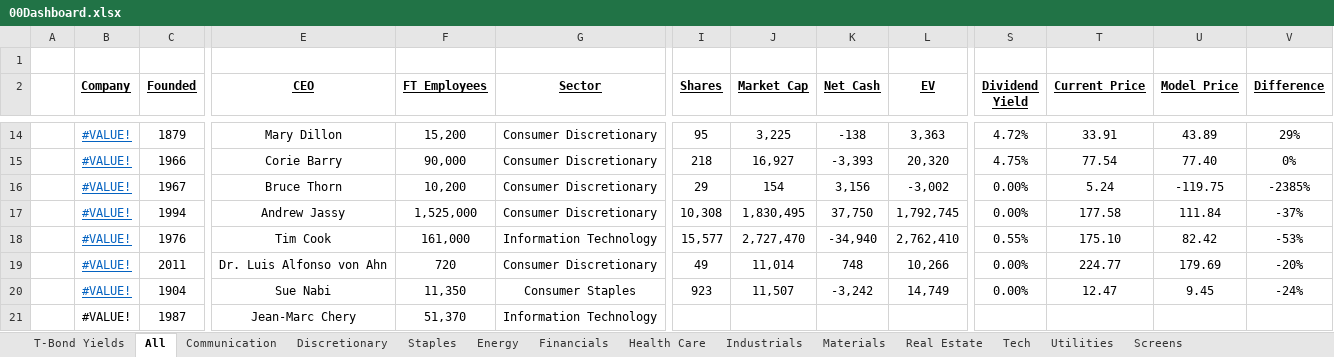
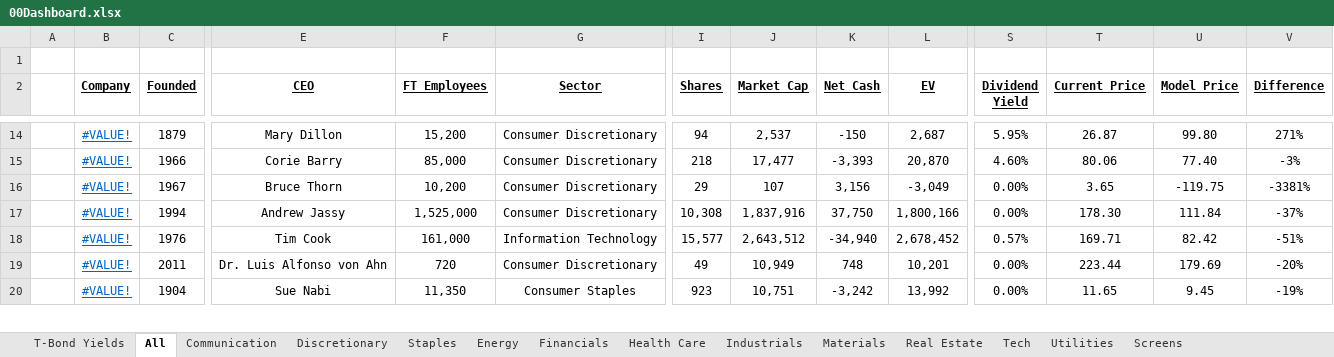
Before and after one commit to billysheldon/models, an Excel workbook: 00Dashboard.xlsx, sheet All, drawn as a sheet; only a part is shown, gaps mark what is left out; values as stored, in another font and other column widths than the file's, no borders; conditional formats not drawn; removed rows and columns are numbered as before the commit, all else as after; rows hold the shown columns only; the diff covers the shown part only; the diff names each change by its address in the sheet, - before the commit and + after, or states it on an @@ line.

Commit message:
added TXN, updated yieldcurve 3/15/24

```diff
--- a/00Dashboard.xlsx (sheet All)
+++ b/00Dashboard.xlsx (sheet All)
-I14 (Shares): 95
+I14 (Shares): 94
-J14 (Market Cap): 3,225
+J14 (Market Cap): 2,537
-K14 (Net Cash): -138
+K14 (Net Cash): -150
-L14 (EV): 3,363
+L14 (EV): 2,687
-S14 (Dividend Yield): 4.72%
+S14 (Dividend Yield): 5.95%
-T14 (Current Price): 33.91
+T14 (Current Price): 26.87
-U14 (Model Price): 43.89
+U14 (Model Price): 99.80
-V14 (Difference): 29%
+V14 (Difference): 271%
-F15 (FT Employees): 90,000
+F15 (FT Employees): 85,000
-J15 (Market Cap): 16,927
+J15 (Market Cap): 17,477
-L15 (EV): 20,320
+L15 (EV): 20,870
-S15 (Dividend Yield): 4.75%
+S15 (Dividend Yield): 4.60%
-T15 (Current Price): 77.54
+T15 (Current Price): 80.06
-V15 (Difference): 0%
+V15 (Difference): -3%
-J16 (Market Cap): 154
+J16 (Market Cap): 107
-L16 (EV): -3,002
+L16 (EV): -3,049
-T16 (Current Price): 5.24
+T16 (Current Price): 3.65
-V16 (Difference): -2385%
+V16 (Difference): -3381%
-J17 (Market Cap): 1,830,495
+J17 (Market Cap): 1,837,916
-L17 (EV): 1,792,745
+L17 (EV): 1,800,166
-T17 (Current Price): 177.58
+T17 (Current Price): 178.30
-J18 (Market Cap): 2,727,470
+J18 (Market Cap): 2,643,512
-L18 (EV): 2,762,410
+L18 (EV): 2,678,452
-S18 (Dividend Yield): 0.55%
+S18 (Dividend Yield): 0.57%
-T18 (Current Price): 175.10
+T18 (Current Price): 169.71
-V18 (Difference): -53%
+V18 (Difference): -51%
-J19 (Market Cap): 11,014
+J19 (Market Cap): 10,949
-L19 (EV): 10,266
+L19 (EV): 10,201
-T19 (Current Price): 224.77
+T19 (Current Price): 223.44
-J20 (Market Cap): 11,507
+J20 (Market Cap): 10,751
-L20 (EV): 14,749
+L20 (EV): 13,992
-T20 (Current Price): 12.47
+T20 (Current Price): 11.65
-V20 (Difference): -24%
+V20 (Difference): -19%
-row 21:  | #VALUE! | 1987 | Jean-Marc Chery | 51,370 | Information Technology
```
Also changed, not shown: 3 added rows and 64 edited cells elsewhere in this sheet, sheet Discretionary, sheet Tech, sheet Staples, sheet Health Care, sheet Communication, sheet T-Bond Yields, 6 more sheets, formulas that keep their value, charts or pictures.
